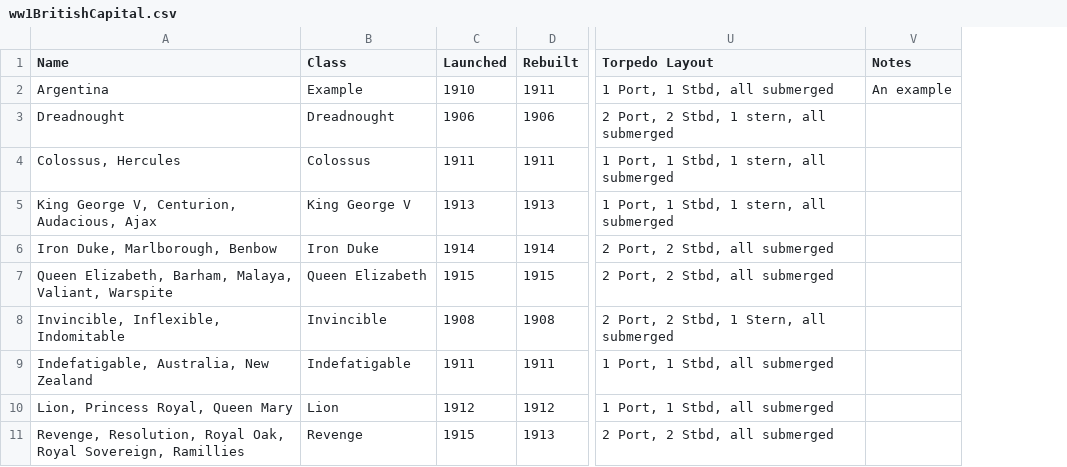
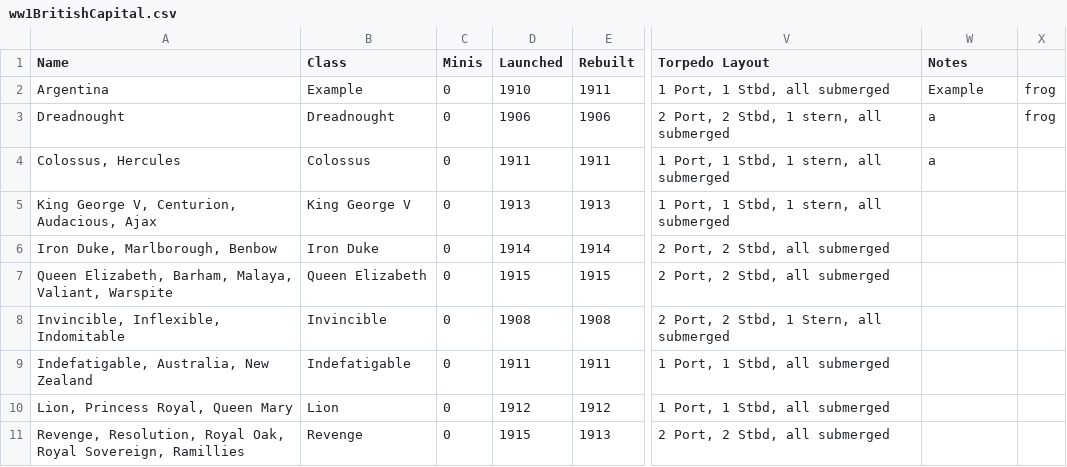
Before and after one commit to geoffreyphipps/fletcherpratt, a CSV file: input/ww1BritishCapital.csv, drawn as a sheet; only a part is shown, gaps mark what is left out; addresses are those after the commit; the diff names each change by its address in the sheet, - before the commit and + after, or states it on an @@ line.

```diff
--- a/input/ww1BritishCapital.csv
+++ b/input/ww1BritishCapital.csv
+column C (Minis), rows 2-11: all 0
+column X, rows 2-3: frog | frog
-W2 (Notes): An example
+W2 (Notes): Example
-W3:W4 (Notes): (empty)
+W3:W4 (Notes): a
```
Also changed, not shown: input/ww1BritishCruisers.csv, input/ww1BritishDestroyers.csv, 11 other files.
